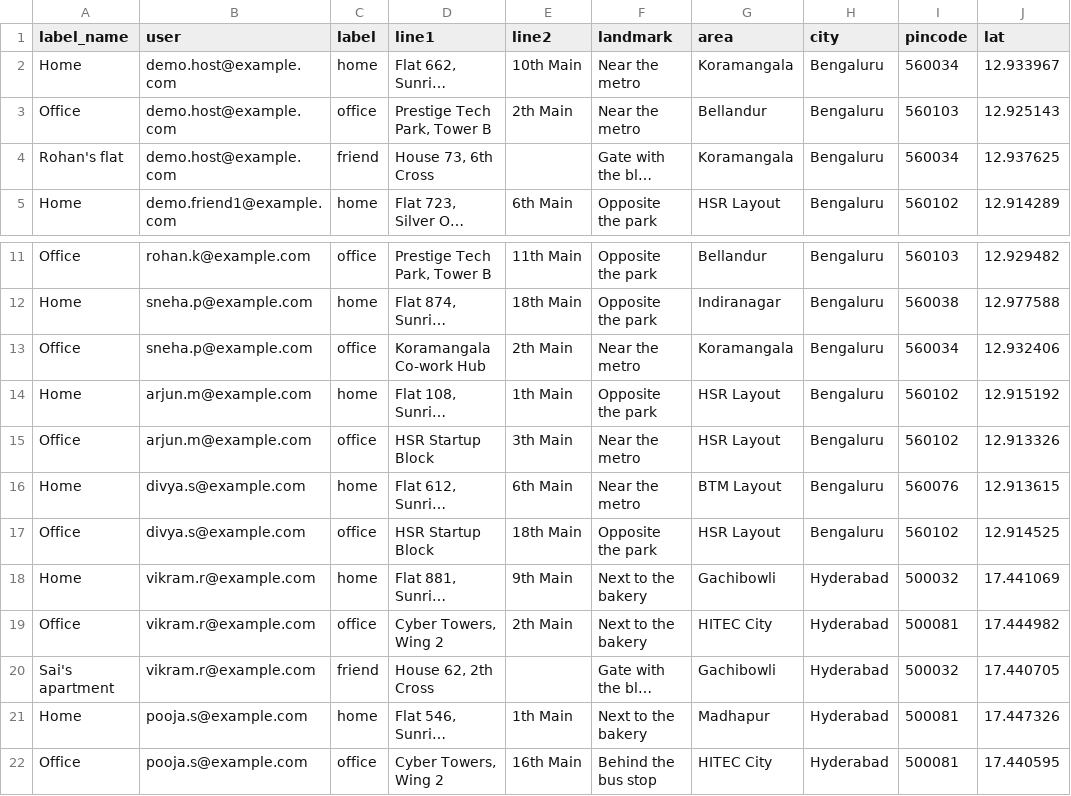
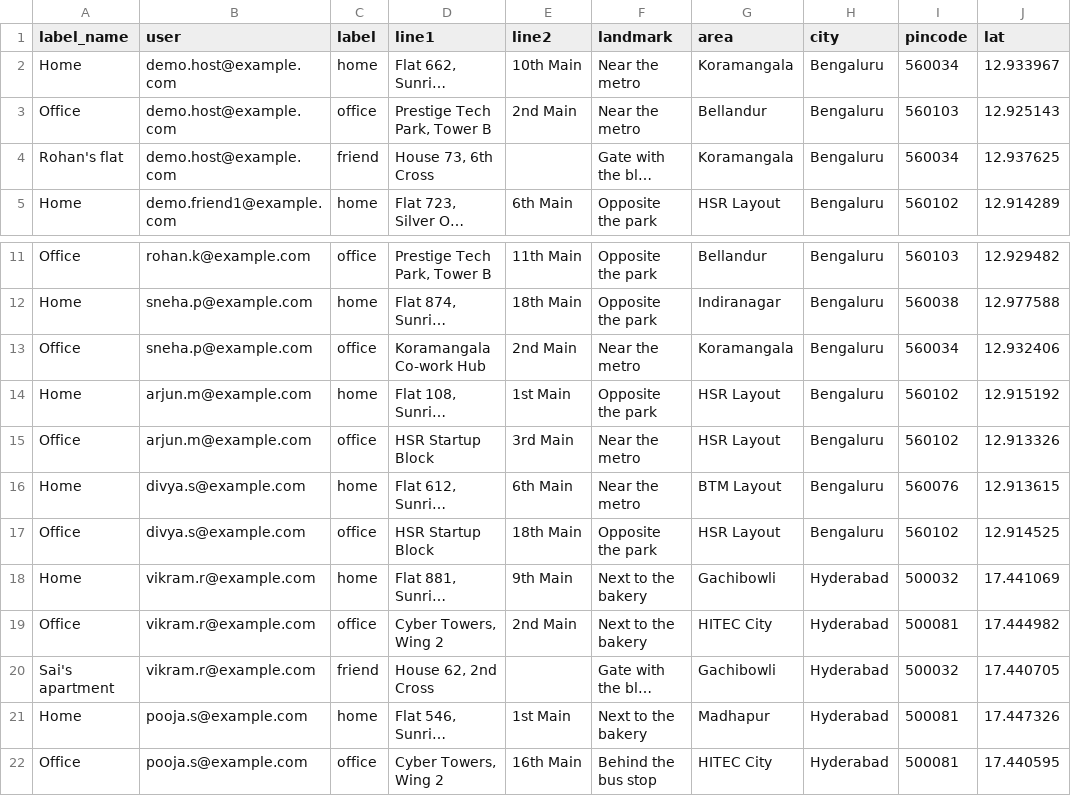
Before and after one commit to cercit/ownly.food, a CSV file: db/csv/2_Addresses.csv, drawn as a sheet; only a part is shown, gaps mark what is left out; long unchanged cells end in …; the diff names each change by its address in the sheet, - before the commit and + after, or states it on an @@ line.

```diff
--- a/db/csv/2_Addresses.csv
+++ b/db/csv/2_Addresses.csv
-E3 (line2): 2th Main
+E3 (line2): 2nd Main
-E13 (line2): 2th Main
+E13 (line2): 2nd Main
-E14 (line2): 1th Main
+E14 (line2): 1st Main
-E15 (line2): 3th Main
+E15 (line2): 3rd Main
-E19 (line2): 2th Main
+E19 (line2): 2nd Main
-D20 (line1): House 62, 2th Cross
+D20 (line1): House 62, 2nd Cross
-E21 (line2): 1th Main
+E21 (line2): 1st Main
```
Also changed, not shown: db/csv/5_Group_Orders.csv, db/csv/6_Group_Members.csv, 11 other files.
